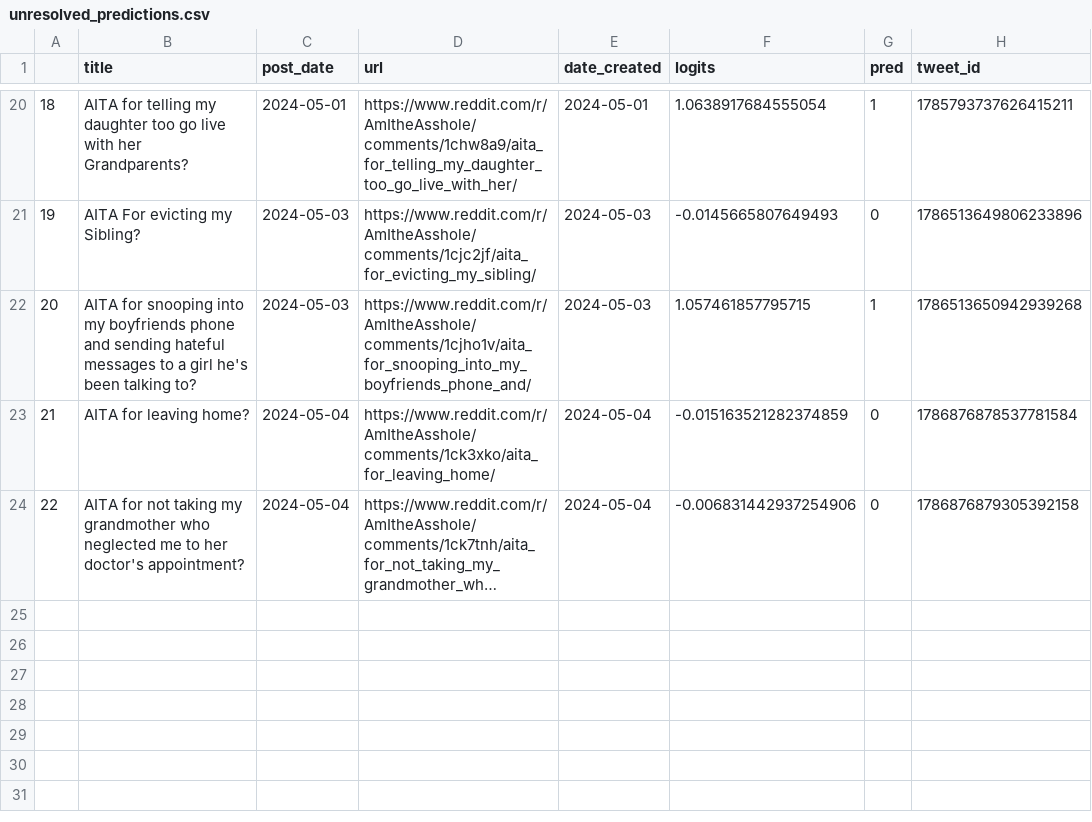
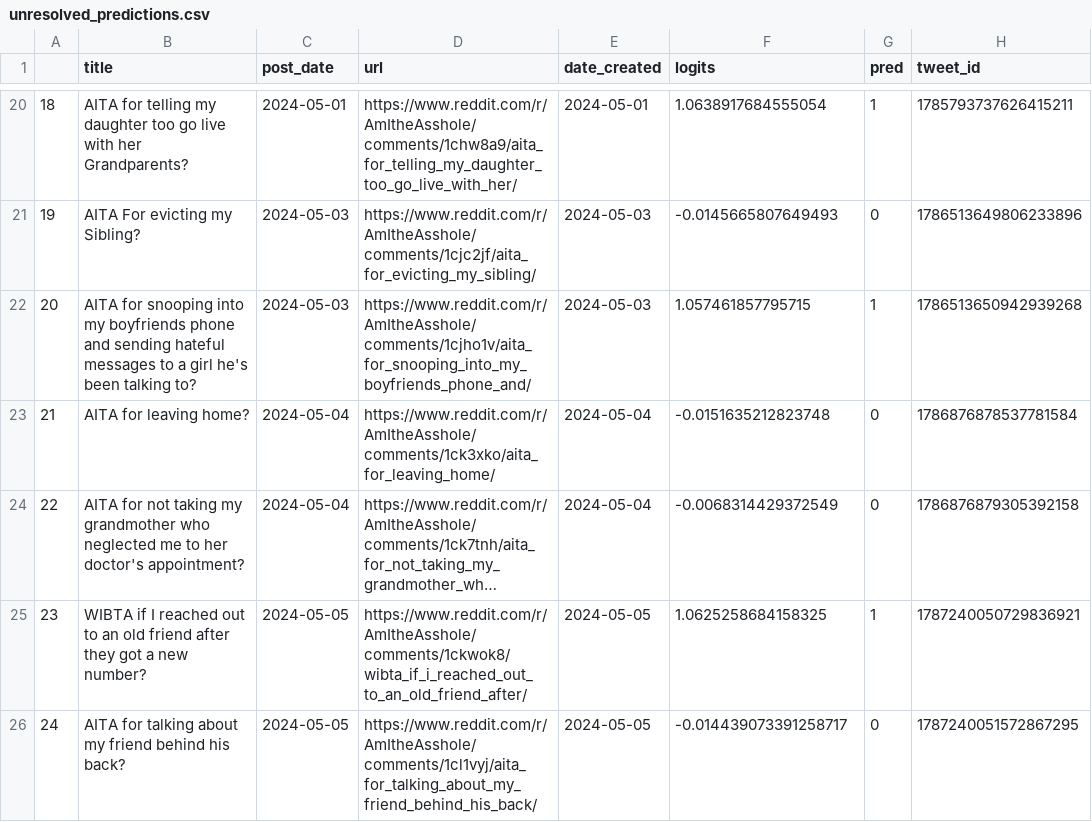
Before and after one commit to walkerped/aita_kaggle_app_tracking, a CSV file: app_tracking/prediction_sheets/unresolved_predictions.csv, drawn as a sheet; only a part is shown, gaps mark what is left out; long unchanged cells end in …; the diff names each change by its address in the sheet, - before the commit and + after, or states it on an @@ line.

Commit message:
kaggle update tracking sheets

```diff
--- a/app_tracking/prediction_sheets/unresolved_predictions.csv
+++ b/app_tracking/prediction_sheets/unresolved_predictions.csv
-F23 (logits): -0.015163521282374859
+F23 (logits): -0.0151635212823748
-F24 (logits): -0.006831442937254906
+F24 (logits): -0.0068314429372549
+row 25: 23 | WIBTA if I reached out to an old friend after they got a new number? | 2024-05-05 | https://www.reddit.com/r/AmItheAsshole/comments/1ckwok8/wibta_if_i_reached_out_to_an_old_friend_after/ | 2024-05-05 | 1.0625258684158325 | 1 | 1787240050729836921
+row 26: 24 | AITA for talking about my friend behind his back? | 2024-05-05 | https://www.reddit.com/r/AmItheAsshole/comments/1cl1vyj/aita_for_talking_about_my_friend_behind_his_back/ | 2024-05-05 | -0.014439073391258717 | 0 | 1787240051572867295
```
Also changed, not shown: 2 other files.
